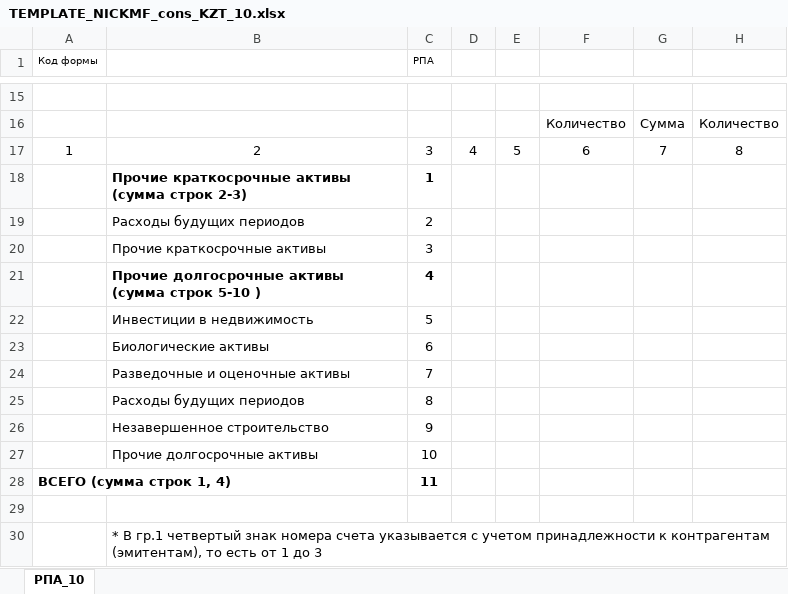
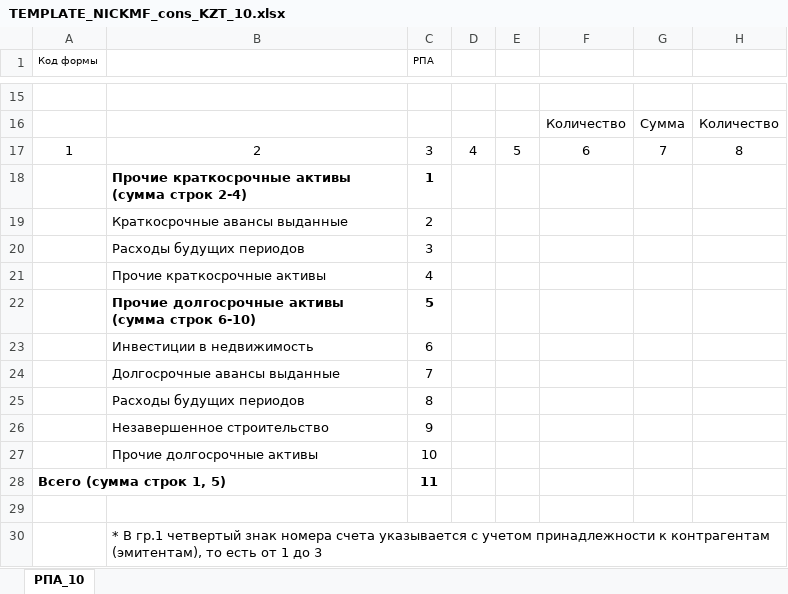
Before and after one commit to totalnuob/remote, an Excel workbook: nicnbk-data/nicnbk-data-service-impl/src/main/resources/export_template/TEMPLATE_NICKMF_cons_KZT_10.xlsx, sheet РПА_10, drawn as a sheet; only a part is shown, gaps mark what is left out; values as stored, in another font and other column widths than the file's, no borders; the diff names each change by its address in the sheet, - before the commit and + after, or states it on an @@ line.

```diff
--- a/nicnbk-data/nicnbk-data-service-impl/src/main/resources/export_template/TEMPLATE_NICKMF_cons_KZT_10.xlsx (sheet РПА_10)
+++ b/nicnbk-data/nicnbk-data-service-impl/src/main/resources/export_template/TEMPLATE_NICKMF_cons_KZT_10.xlsx (sheet РПА_10)
-B18: Прочие краткосрочные активы (сумма строк 2-3)
+B18: Прочие краткосрочные активы (сумма строк 2-4)
-B19: Расходы будущих периодов
+B19: Краткосрочные авансы выданные
-B20: Прочие краткосрочные активы
+B20: Расходы будущих периодов
-B21: Прочие долгосрочные активы (сумма строк 5-10 )
+B21: Прочие краткосрочные активы
-B21:C21 bold: on
+B21:C21 bold: off
-B22: Инвестиции в недвижимость
+B22: Прочие долгосрочные активы (сумма строк 6-10)
-B22:C22 bold: off
+B22:C22 bold: on
-B23: Биологические активы
+B23: Инвестиции в недвижимость
-B24: Разведочные и оценочные активы
+B24: Долгосрочные авансы выданные
-A28 (Код формы): ВСЕГО (сумма строк 1, 4)
+A28 (Код формы): Всего (сумма строк 1, 5)
```
Also changed, not shown: 2 other files.
